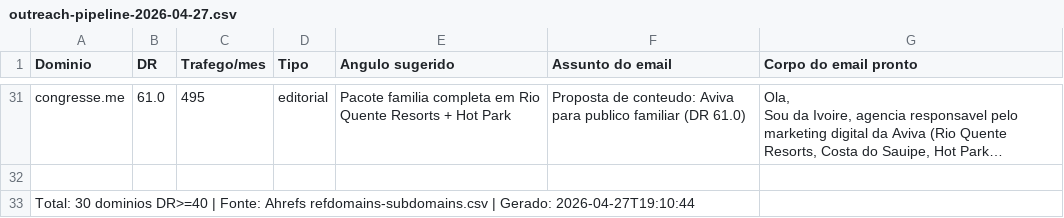
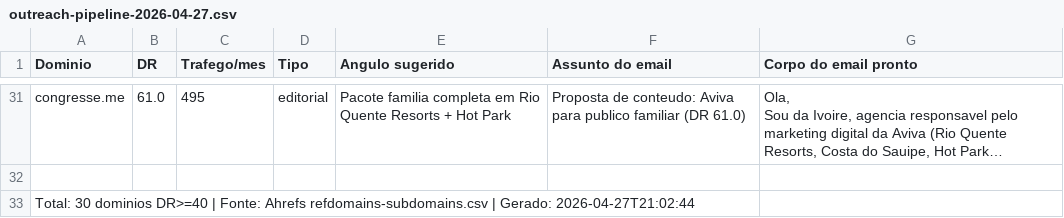
Before and after one commit to Roberto-Barbosa-Freedesks/aviva-seo-dashboard-executivo, a CSV file: anexos/2026-04-27/outreach-pipeline-2026-04-27.csv, drawn as a sheet; only a part is shown, gaps mark what is left out; long unchanged cells end in …; the diff names each change by its address in the sheet, - before the commit and + after, or states it on an @@ line.

```diff
--- a/anexos/2026-04-27/outreach-pipeline-2026-04-27.csv
+++ b/anexos/2026-04-27/outreach-pipeline-2026-04-27.csv
-A33 (Dominio): …| Gerado: 2026-04-27T19:10:44
+A33 (Dominio): …| Gerado: 2026-04-27T21:02:44
```
Also changed, not shown: anexos/2026-04-27/301-audit-2026-04-27.csv, anexos/2026-04-27/gsc_indexacao_urls_2026-04-27.csv, 13 other files.
